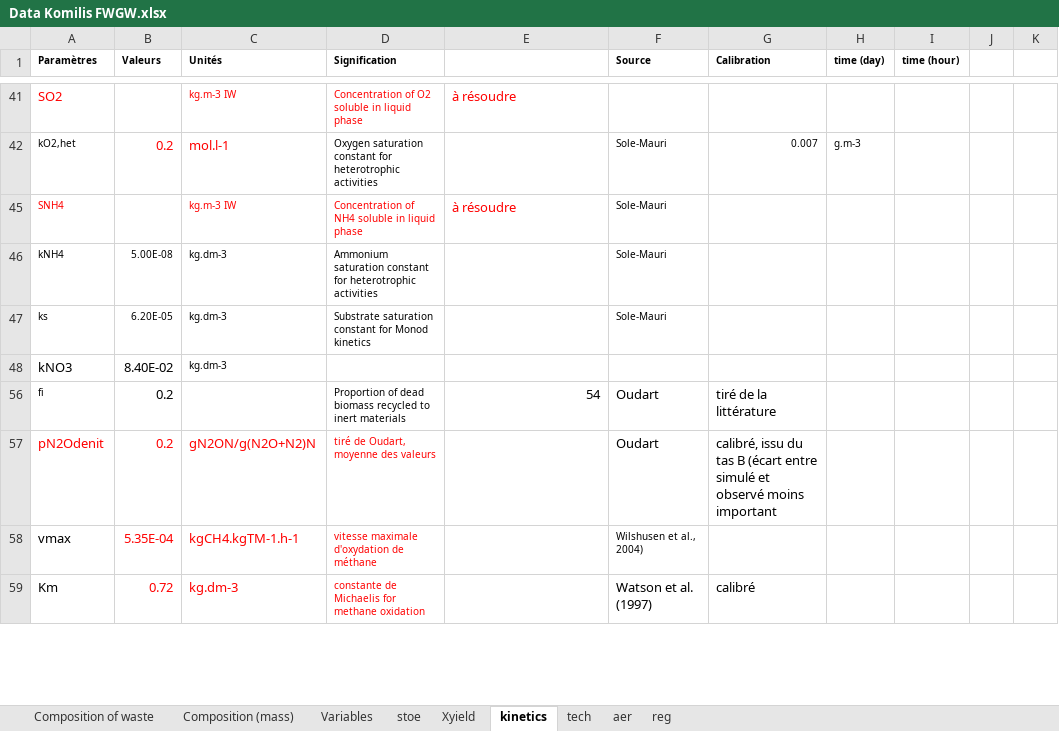
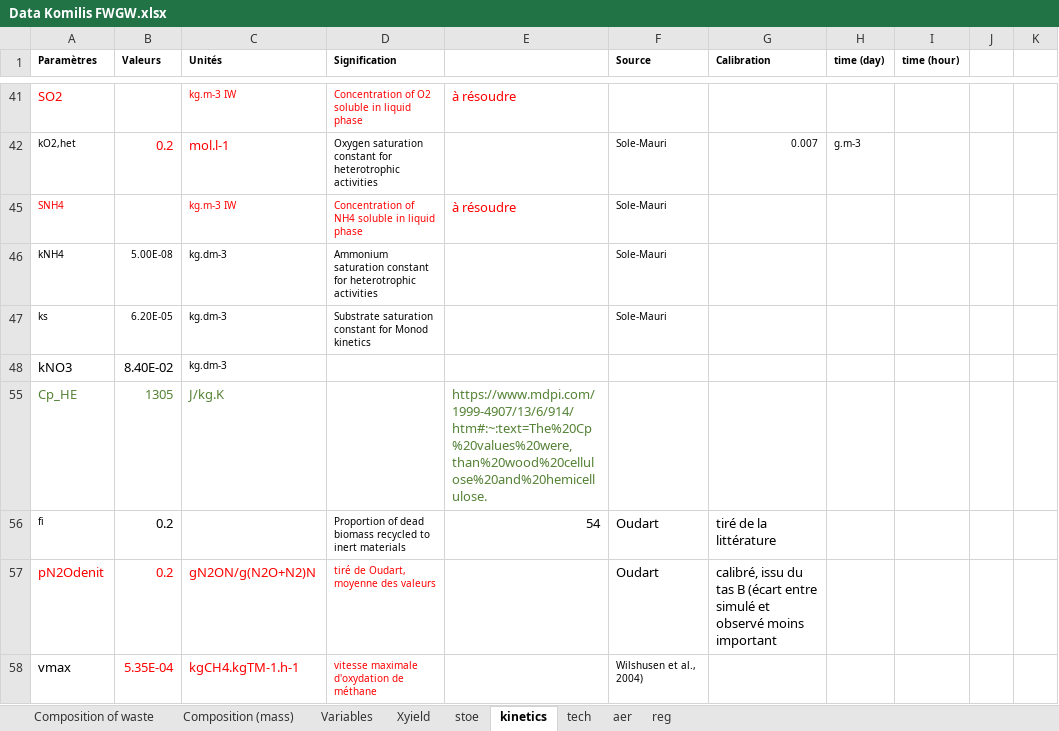
Before and after one commit to nomenazo/composting, an Excel workbook: Data Komilis FWGW.xlsx, sheet kinetics, drawn as a sheet; only a part is shown, gaps mark what is left out; the shorter side is filled out with more unchanged rows; values as stored, in another font and other column widths than the file's, no borders; the diff names each change by its address in the sheet, - before the commit and + after, or states it on an @@ line.

```diff
--- a/Data Komilis FWGW.xlsx (sheet kinetics)
+++ b/Data Komilis FWGW.xlsx (sheet kinetics)
@@ sheet tab order changed: Composition of waste | Composition (mass) | Variables | Xyield | stoe | kinetics | tech | aer | reg @@
@@ row 55 unhidden: Cp_HE | 1305 | J/kg.K |  | https://www.mdpi.com/1999-4907/13/6/914/htm#:~:text=The%20Cp%20values%20were,than%20wood%20cellulose%20and%20hemicellulose. @@
```
Also changed, not shown: sheet Xyield, Data Komilis.xlsx, NO3 Margaritis.xlsx, 48 other files.
